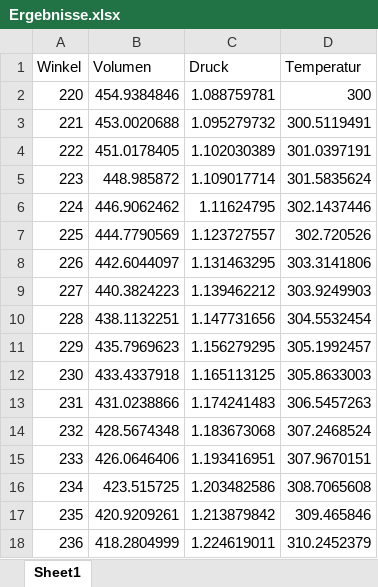
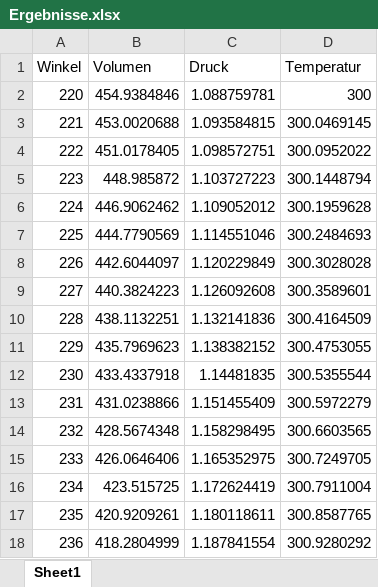
Before and after one commit to Mofiche/Studienarbeit, an Excel workbook: Code/Ergebnisse.xlsx, sheet Sheet1, drawn as a sheet; only a part is shown; values as stored, in another font and other column widths than the file's, no borders; charts and pictures not drawn; the diff covers the shown part only; the diff names each change by its address in the sheet, - before the commit and + after, or states it on an @@ line.

```diff
--- a/Code/Ergebnisse.xlsx (sheet Sheet1)
+++ b/Code/Ergebnisse.xlsx (sheet Sheet1)
-C3 (Druck): 1.095279732
+C3 (Druck): 1.093584815
-D3 (Temperatur): 300.5119491
+D3 (Temperatur): 300.0469145
-C4 (Druck): 1.102030389
+C4 (Druck): 1.098572751
-D4 (Temperatur): 301.0397191
+D4 (Temperatur): 300.0952022
-C5 (Druck): 1.109017714
+C5 (Druck): 1.103727223
-D5 (Temperatur): 301.5835624
+D5 (Temperatur): 300.1448794
-C6 (Druck): 1.11624795
+C6 (Druck): 1.109052012
-D6 (Temperatur): 302.1437446
+D6 (Temperatur): 300.1959628
-C7 (Druck): 1.123727557
+C7 (Druck): 1.114551046
-D7 (Temperatur): 302.720526
+D7 (Temperatur): 300.2484693
-C8 (Druck): 1.131463295
+C8 (Druck): 1.120229849
-D8 (Temperatur): 303.3141806
+D8 (Temperatur): 300.3028028
-C9 (Druck): 1.139462212
+C9 (Druck): 1.126092608
-D9 (Temperatur): 303.9249903
+D9 (Temperatur): 300.3589601
-C10 (Druck): 1.147731656
+C10 (Druck): 1.132141836
-D10 (Temperatur): 304.5532454
+D10 (Temperatur): 300.4164509
-C11 (Druck): 1.156279295
+C11 (Druck): 1.138382152
-D11 (Temperatur): 305.1992457
+D11 (Temperatur): 300.4753055
-C12 (Druck): 1.165113125
+C12 (Druck): 1.14481835
-D12 (Temperatur): 305.8633003
+D12 (Temperatur): 300.5355544
-C13 (Druck): 1.174241483
+C13 (Druck): 1.151455409
-D13 (Temperatur): 306.5457263
+D13 (Temperatur): 300.5972279
-C14 (Druck): 1.183673068
+C14 (Druck): 1.158298495
-D14 (Temperatur): 307.2468524
+D14 (Temperatur): 300.6603565
-C15 (Druck): 1.193416951
+C15 (Druck): 1.165352975
-D15 (Temperatur): 307.9670151
+D15 (Temperatur): 300.7249705
-C16 (Druck): 1.203482586
+C16 (Druck): 1.172624419
-D16 (Temperatur): 308.7065608
+D16 (Temperatur): 300.7911004
-C17 (Druck): 1.213879842
+C17 (Druck): 1.180118611
-D17 (Temperatur): 309.465846
+D17 (Temperatur): 300.8587765
-C18 (Druck): 1.224619011
+C18 (Druck): 1.187841554
-D18 (Temperatur): 310.2452379
+D18 (Temperatur): 300.9280292
```
Also changed, not shown: 488 edited cells elsewhere in this sheet, charts or pictures, 8 other files.
